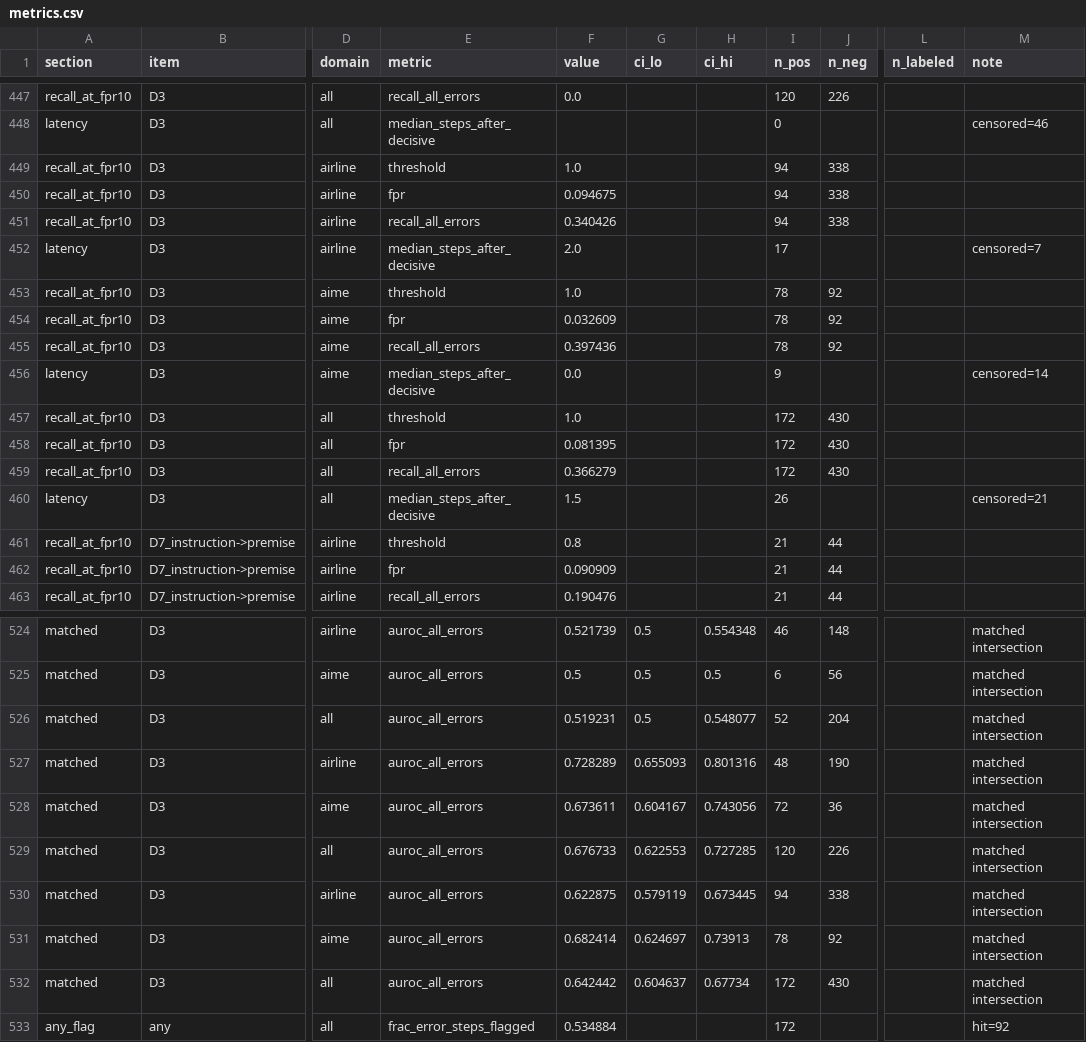
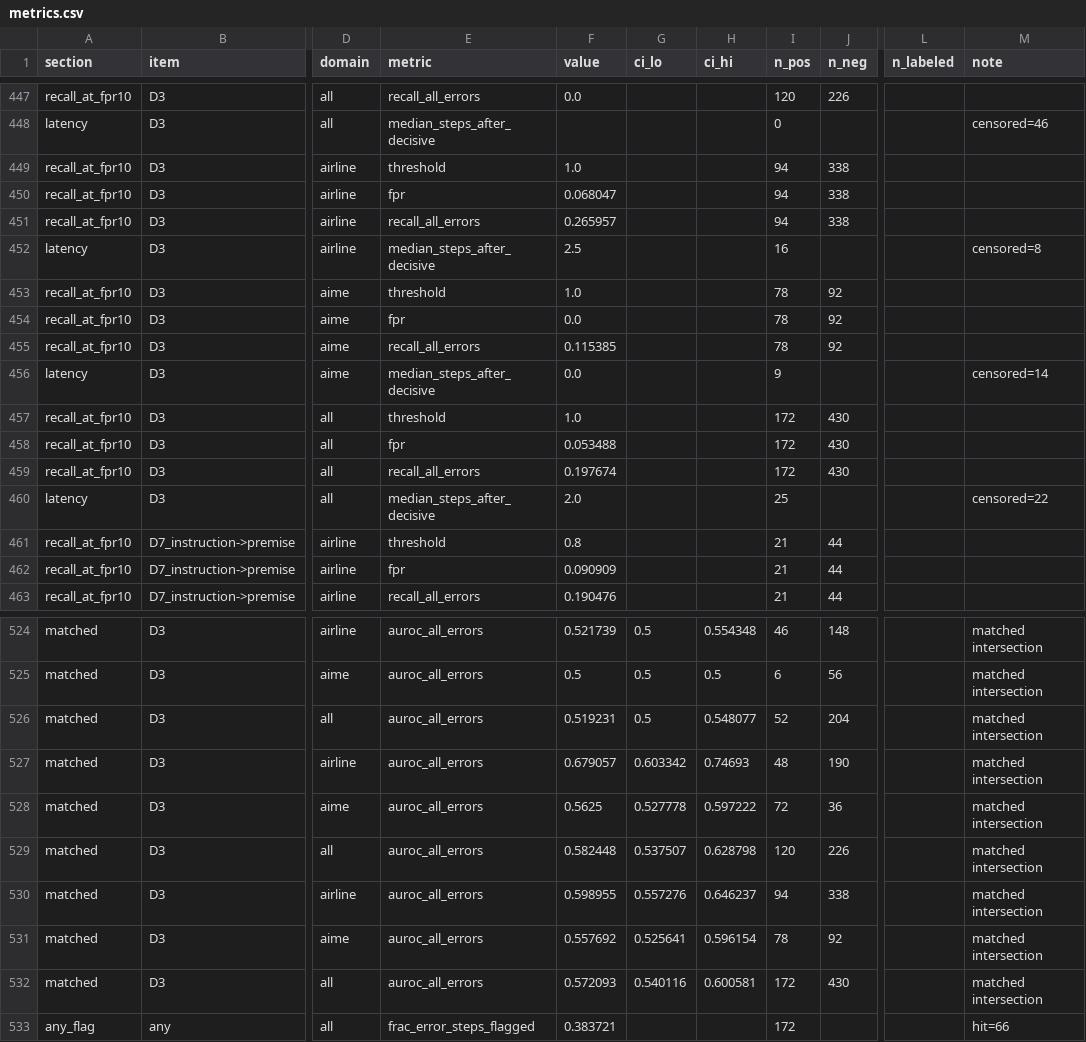
Before and after one commit to kangmc1/project-agent, a CSV file: eval/metrics.csv, drawn as a sheet; only a part is shown, gaps mark what is left out; the diff covers the shown part only; the diff names each change by its address in the sheet, - before the commit and + after, or states it on an @@ line.

```diff
--- a/eval/metrics.csv
+++ b/eval/metrics.csv
-F450 (value): 0.094675
+F450 (value): 0.068047
-F451 (value): 0.340426
+F451 (value): 0.265957
-F452 (value): 2.0
+F452 (value): 2.5
-I452 (n_pos): 17
+I452 (n_pos): 16
-M452 (note): censored=7
+M452 (note): censored=8
-F454 (value): 0.032609
+F454 (value): 0.0
-F455 (value): 0.397436
+F455 (value): 0.115385
-F458 (value): 0.081395
+F458 (value): 0.053488
-F459 (value): 0.366279
+F459 (value): 0.197674
-F460 (value): 1.5
+F460 (value): 2.0
-I460 (n_pos): 26
+I460 (n_pos): 25
-M460 (note): censored=21
+M460 (note): censored=22
-F527 (value): 0.728289
+F527 (value): 0.679057
-G527 (ci_lo): 0.655093
+G527 (ci_lo): 0.603342
-H527 (ci_hi): 0.801316
+H527 (ci_hi): 0.74693
-F528 (value): 0.673611
+F528 (value): 0.5625
-G528 (ci_lo): 0.604167
+G528 (ci_lo): 0.527778
-H528 (ci_hi): 0.743056
+H528 (ci_hi): 0.597222
-F529 (value): 0.676733
+F529 (value): 0.582448
-G529 (ci_lo): 0.622553
+G529 (ci_lo): 0.537507
-H529 (ci_hi): 0.727285
+H529 (ci_hi): 0.628798
-F530 (value): 0.622875
+F530 (value): 0.598955
-G530 (ci_lo): 0.579119
+G530 (ci_lo): 0.557276
-H530 (ci_hi): 0.673445
+H530 (ci_hi): 0.646237
-F531 (value): 0.682414
+F531 (value): 0.557692
-G531 (ci_lo): 0.624697
+G531 (ci_lo): 0.525641
-H531 (ci_hi): 0.73913
+H531 (ci_hi): 0.596154
-F532 (value): 0.642442
+F532 (value): 0.572093
-G532 (ci_lo): 0.604637
+G532 (ci_lo): 0.540116
-H532 (ci_hi): 0.67734
+H532 (ci_hi): 0.600581
-F533 (value): 0.534884
+F533 (value): 0.383721
-M533 (note): hit=92
+M533 (note): hit=66
```
Also changed, not shown: 81 edited cells elsewhere in this file, 54 other files.
